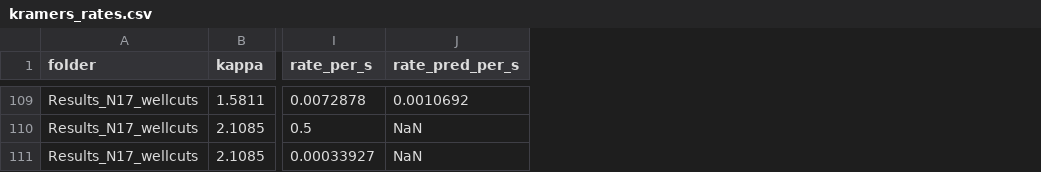
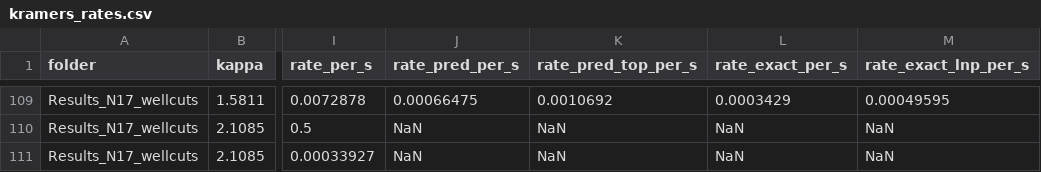
Before and after one commit to HifeFolf/MsC-Code-3-, a CSV file: Active Ring Final/results/campaign/kramers_rates.csv, drawn as a sheet; only a part is shown, gaps mark what is left out; the diff covers the shown part only; the diff names each change by its address in the sheet, - before the commit and + after, or states it on an @@ line.

```diff
--- a/Active Ring Final/results/campaign/kramers_rates.csv
+++ b/Active Ring Final/results/campaign/kramers_rates.csv
+column K (rate_pred_top_per_s), rows 109-111: 0.0010692 | NaN | NaN
+column L (rate_exact_per_s), rows 109-111: 0.0003429 | NaN | NaN
+column M (rate_exact_lnp_per_s), rows 109-111: 0.00049595 | NaN | NaN
-J109 (rate_pred_per_s): 0.0010692
+J109 (rate_pred_per_s): 0.00066475
```
Also changed, not shown: 57 edited cells elsewhere in this file, 5 other files.
